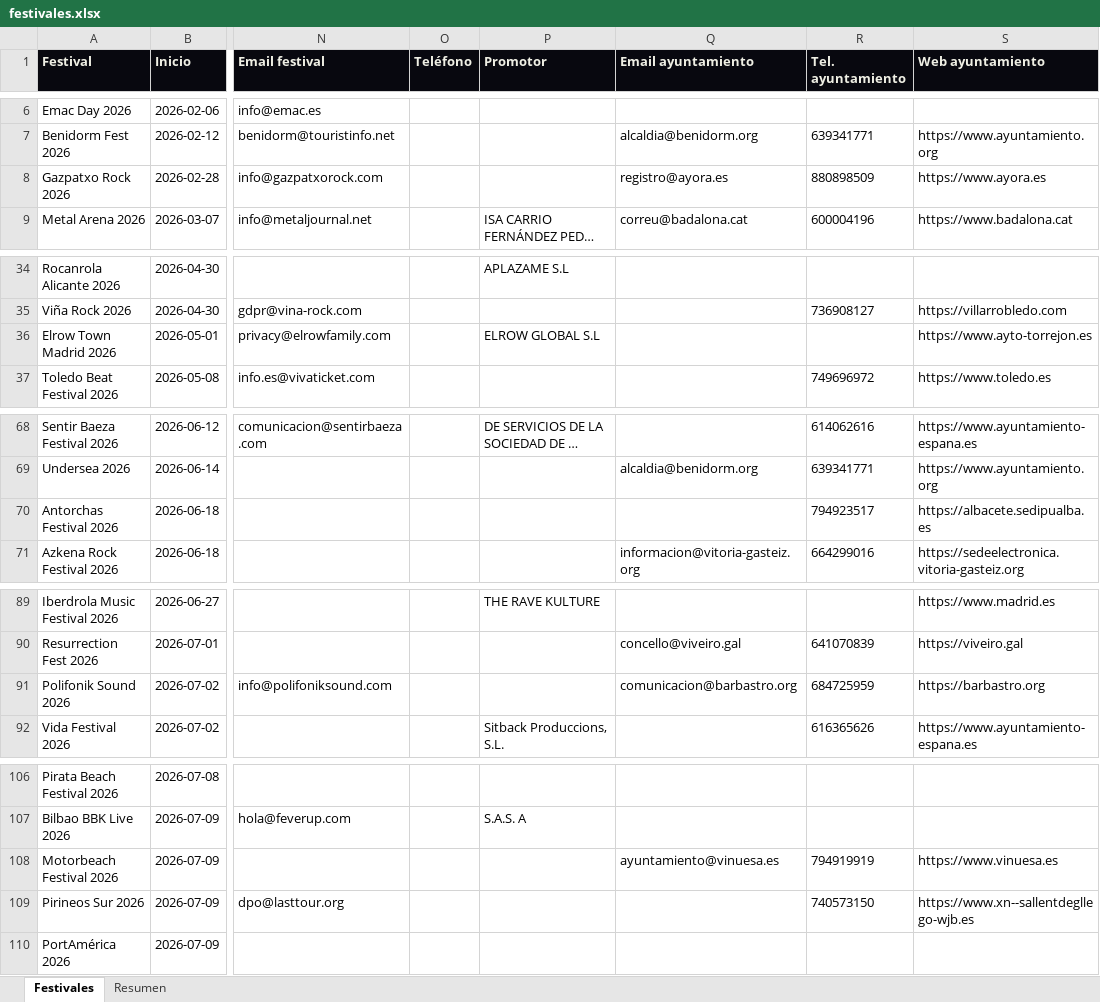
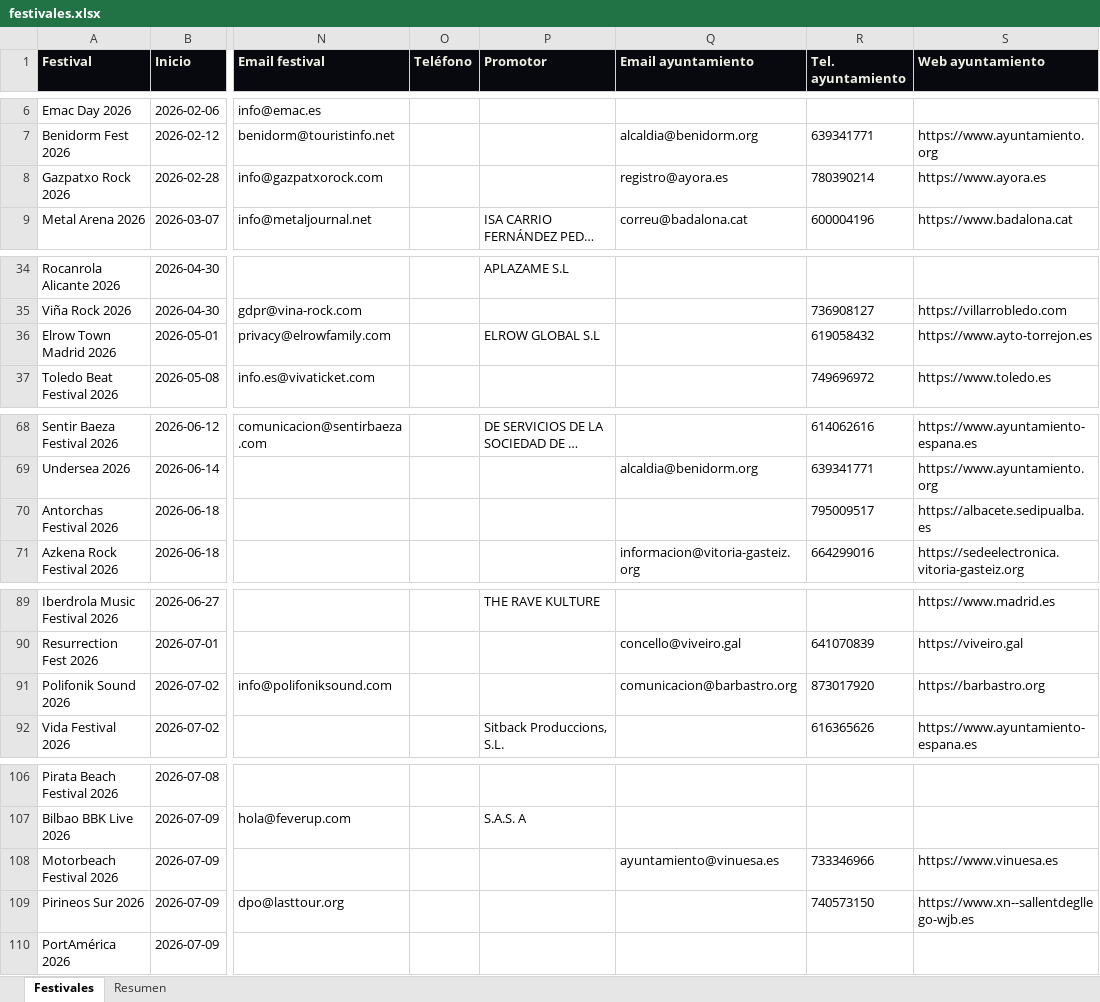
Before and after one commit to magodago/radar-rabat, an Excel workbook: data/festivales.xlsx, sheet Festivales, drawn as a sheet; only a part is shown, gaps mark what is left out; long unchanged cells end in …; values as stored, in another font and other column widths than the file's, no borders; the diff covers the shown part only; the diff names each change by its address in the sheet, - before the commit and + after, or states it on an @@ line.

```diff
--- a/data/festivales.xlsx (sheet Festivales)
+++ b/data/festivales.xlsx (sheet Festivales)
-R8 (Tel. ayuntamiento): 880898509
+R8 (Tel. ayuntamiento): 780390214
-R36 (Tel. ayuntamiento): (empty)
+R36 (Tel. ayuntamiento): 619058432
-R70 (Tel. ayuntamiento): 794923517
+R70 (Tel. ayuntamiento): 795009517
-R91 (Tel. ayuntamiento): 684725959
+R91 (Tel. ayuntamiento): 873017920
-R108 (Tel. ayuntamiento): 794919919
+R108 (Tel. ayuntamiento): 733346966
```
Also changed, not shown: 15 edited cells elsewhere in this sheet, sheet Resumen, 5 other files.
